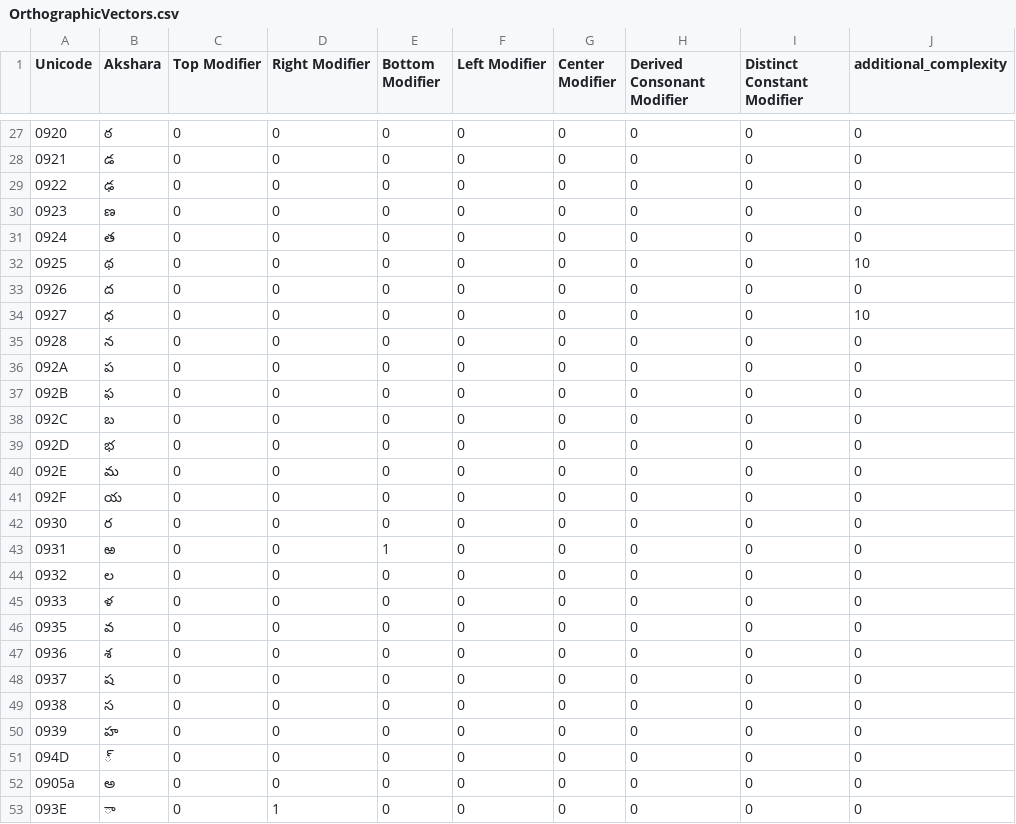
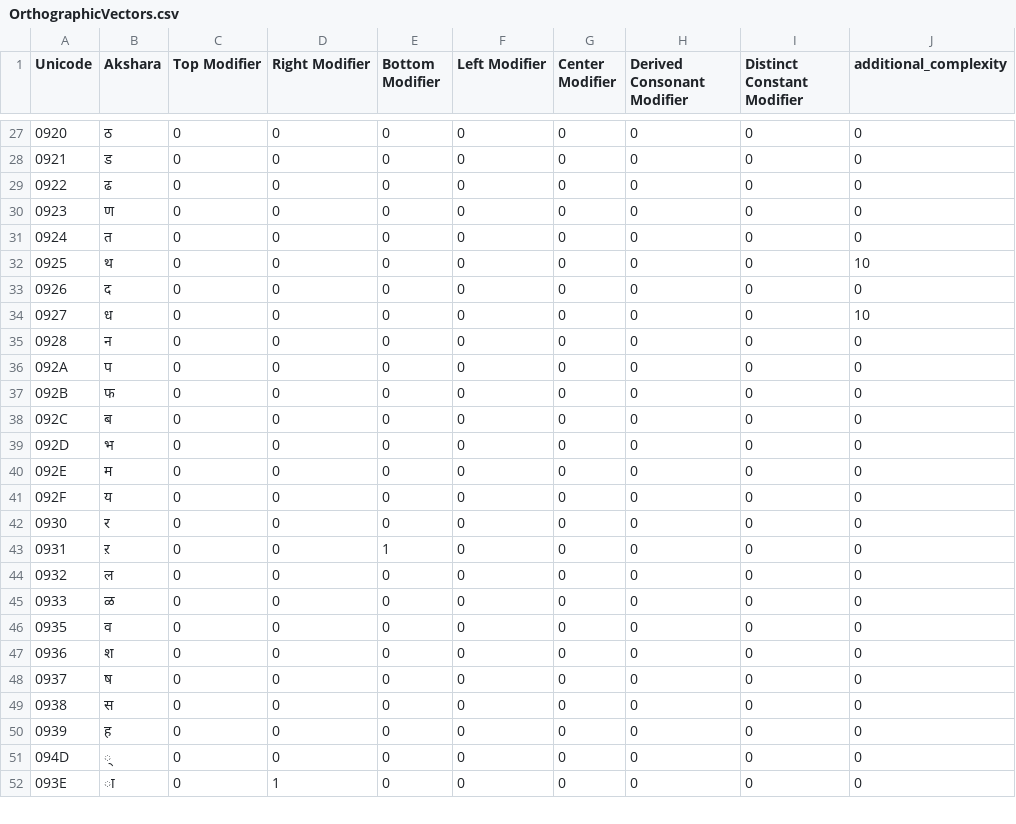
Before and after one commit to vishnuvinay89/all-lc-api, a CSV file: src/main/resources/hi/OrthographicVectors.csv, drawn as a sheet; only a part is shown, gaps mark what is left out; the diff covers the shown part only.

```diff
--- a/src/main/resources/hi/OrthographicVectors.csv
+++ b/src/main/resources/hi/OrthographicVectors.csv
@@ -27,27 +27,26 @@ Unicode,Akshara,Top Modifier,Right Modifier,Bottom Modifier,Left Modifier,Center
-0920,ఠ,0,0,0,0,0,0,0,0
-0921,డ,0,0,0,0,0,0,0,0
-0922,ఢ,0,0,0,0,0,0,0,0
-0923,ణ,0,0,0,0,0,0,0,0
-0924,త,0,0,0,0,0,0,0,0
-0925,థ,0,0,0,0,0,0,0,10
-0926,ద,0,0,0,0,0,0,0,0
-0927,ధ,0,0,0,0,0,0,0,10
-0928,న,0,0,0,0,0,0,0,0
-092A,ప,0,0,0,0,0,0,0,0
-092B,ఫ,0,0,0,0,0,0,0,0
-092C,బ,0,0,0,0,0,0,0,0
-092D,భ,0,0,0,0,0,0,0,0
-092E,మ,0,0,0,0,0,0,0,0
-092F,య,0,0,0,0,0,0,0,0
-0930,ర,0,0,0,0,0,0,0,0
-0931,ఱ,0,0,1,0,0,0,0,0
-0932,ల,0,0,0,0,0,0,0,0
-0933,ళ,0,0,0,0,0,0,0,0
-0935,వ,0,0,0,0,0,0,0,0
-0936,శ,0,0,0,0,0,0,0,0
-0937,ష,0,0,0,0,0,0,0,0
-0938,స,0,0,0,0,0,0,0,0
-0939,హ,0,0,0,0,0,0,0,0
-094D,్,0,0,0,0,0,0,0,0
-0905a,అ,0,0,0,0,0,0,0,0
-093E,ా,0,1,0,0,0,0,0,0
+0920,ठ,0,0,0,0,0,0,0,0
+0921,ड,0,0,0,0,0,0,0,0
+0922,ढ,0,0,0,0,0,0,0,0
+0923,ण,0,0,0,0,0,0,0,0
+0924,त,0,0,0,0,0,0,0,0
+0925,थ,0,0,0,0,0,0,0,10
+0926,द,0,0,0,0,0,0,0,0
+0927,ध,0,0,0,0,0,0,0,10
+0928,न,0,0,0,0,0,0,0,0
+092A,प,0,0,0,0,0,0,0,0
+092B,फ,0,0,0,0,0,0,0,0
+092C,ब,0,0,0,0,0,0,0,0
+092D,भ,0,0,0,0,0,0,0,0
+092E,म,0,0,0,0,0,0,0,0
+092F,य,0,0,0,0,0,0,0,0
+0930,र,0,0,0,0,0,0,0,0
+0931,ऱ,0,0,1,0,0,0,0,0
+0932,ल,0,0,0,0,0,0,0,0
+0933,ळ,0,0,0,0,0,0,0,0
+0935,व,0,0,0,0,0,0,0,0
+0936,श,0,0,0,0,0,0,0,0
+0937,ष,0,0,0,0,0,0,0,0
+0938,स,0,0,0,0,0,0,0,0
+0939,ह,0,0,0,0,0,0,0,0
+094D,्,0,0,0,0,0,0,0,0
+093E,ा,0,1,0,0,0,0,0,0
```
Also changed, not shown: 86 edited cells elsewhere in this file, src/main/resources/hi/PhonologicVectors.csv, src/main/resources/te/PhonologicVectors.csv, 16 other files.
